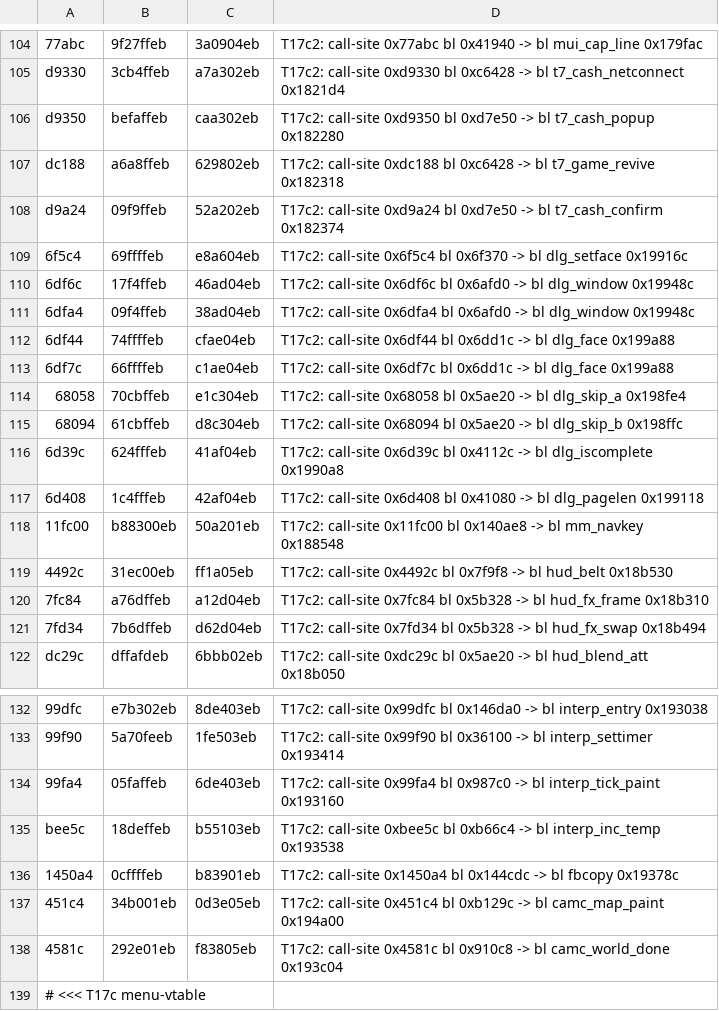
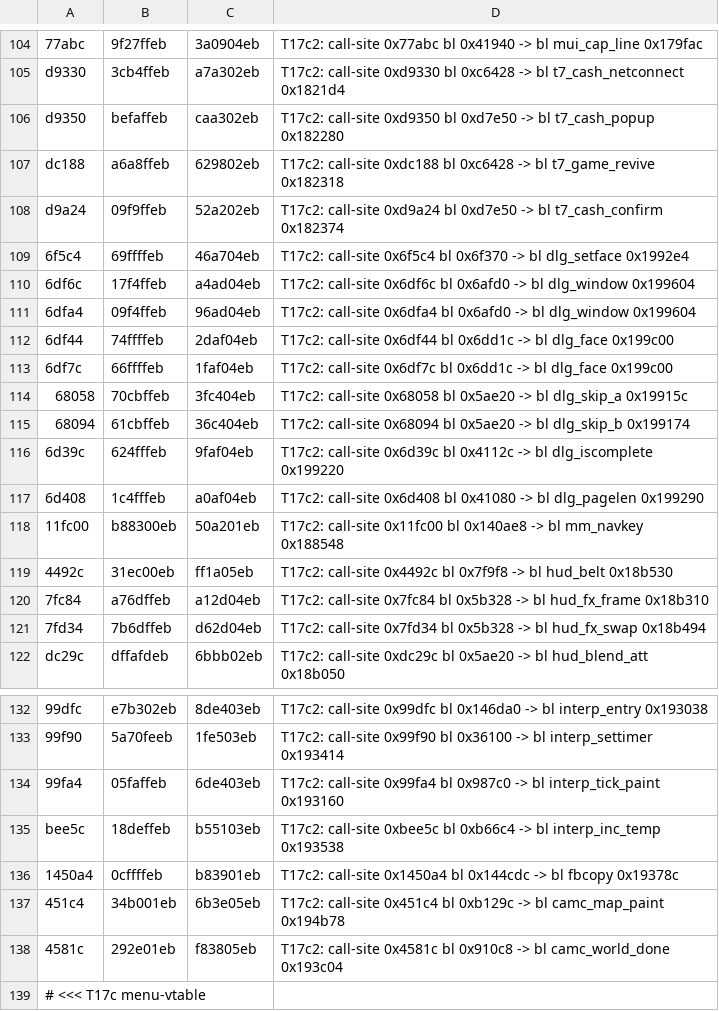
Before and after one commit to thenam020204-star/Vi-t-ho-game, a TSV file: hl5_android/patch/so_patches.tsv, drawn as a sheet; only a part is shown, gaps mark what is left out.

```diff
--- a/hl5_android/patch/so_patches.tsv
+++ b/hl5_android/patch/so_patches.tsv
@@ -108,11 +108,11 @@ dc188	a6a8ffeb	629802eb	T17c2: call-site 0xdc188 bl 0xc6428 -> bl t7_game_revive
 d9a24	09f9ffeb	52a202eb	T17c2: call-site 0xd9a24 bl 0xd7e50 -> bl t7_cash_confirm 0x182374
-6f5c4	69ffffeb	e8a604eb	T17c2: call-site 0x6f5c4 bl 0x6f370 -> bl dlg_setface 0x19916c
-6df6c	17f4ffeb	46ad04eb	T17c2: call-site 0x6df6c bl 0x6afd0 -> bl dlg_window 0x19948c
-6dfa4	09f4ffeb	38ad04eb	T17c2: call-site 0x6dfa4 bl 0x6afd0 -> bl dlg_window 0x19948c
-6df44	74ffffeb	cfae04eb	T17c2: call-site 0x6df44 bl 0x6dd1c -> bl dlg_face 0x199a88
-6df7c	66ffffeb	c1ae04eb	T17c2: call-site 0x6df7c bl 0x6dd1c -> bl dlg_face 0x199a88
-68058	70cbffeb	e1c304eb	T17c2: call-site 0x68058 bl 0x5ae20 -> bl dlg_skip_a 0x198fe4
-68094	61cbffeb	d8c304eb	T17c2: call-site 0x68094 bl 0x5ae20 -> bl dlg_skip_b 0x198ffc
-6d39c	624fffeb	41af04eb	T17c2: call-site 0x6d39c bl 0x4112c -> bl dlg_iscomplete 0x1990a8
-6d408	1c4fffeb	42af04eb	T17c2: call-site 0x6d408 bl 0x41080 -> bl dlg_pagelen 0x199118
+6f5c4	69ffffeb	46a704eb	T17c2: call-site 0x6f5c4 bl 0x6f370 -> bl dlg_setface 0x1992e4
+6df6c	17f4ffeb	a4ad04eb	T17c2: call-site 0x6df6c bl 0x6afd0 -> bl dlg_window 0x199604
+6dfa4	09f4ffeb	96ad04eb	T17c2: call-site 0x6dfa4 bl 0x6afd0 -> bl dlg_window 0x199604
+6df44	74ffffeb	2daf04eb	T17c2: call-site 0x6df44 bl 0x6dd1c -> bl dlg_face 0x199c00
+6df7c	66ffffeb	1faf04eb	T17c2: call-site 0x6df7c bl 0x6dd1c -> bl dlg_face 0x199c00
+68058	70cbffeb	3fc404eb	T17c2: call-site 0x68058 bl 0x5ae20 -> bl dlg_skip_a 0x19915c
+68094	61cbffeb	36c404eb	T17c2: call-site 0x68094 bl 0x5ae20 -> bl dlg_skip_b 0x199174
+6d39c	624fffeb	9faf04eb	T17c2: call-site 0x6d39c bl 0x4112c -> bl dlg_iscomplete 0x199220
+6d408	1c4fffeb	a0af04eb	T17c2: call-site 0x6d408 bl 0x41080 -> bl dlg_pagelen 0x199290
 11fc00	b88300eb	50a201eb	T17c2: call-site 0x11fc00 bl 0x140ae8 -> bl mm_navkey 0x188548
@@ -136,3 +136,3 @@ bee5c	18deffeb	b55103eb	T17c2: call-site 0xbee5c bl 0xb66c4 -> bl interp_inc_tem
 1450a4	0cffffeb	b83901eb	T17c2: call-site 0x1450a4 bl 0x144cdc -> bl fbcopy 0x19378c
-451c4	34b001eb	0d3e05eb	T17c2: call-site 0x451c4 bl 0xb129c -> bl camc_map_paint 0x194a00
+451c4	34b001eb	6b3e05eb	T17c2: call-site 0x451c4 bl 0xb129c -> bl camc_map_paint 0x194b78
 4581c	292e01eb	f83805eb	T17c2: call-site 0x4581c bl 0x910c8 -> bl camc_world_done 0x193c04
```
Also changed, not shown: hl5_android/patch/caves.tsv, 1 other file.
